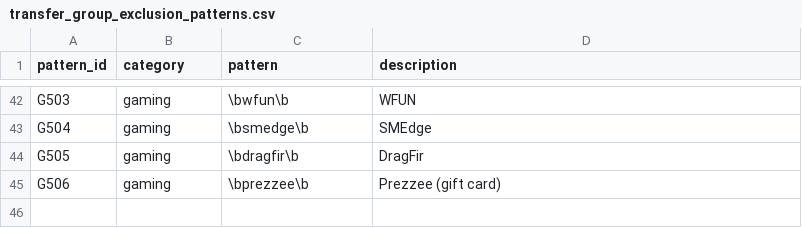
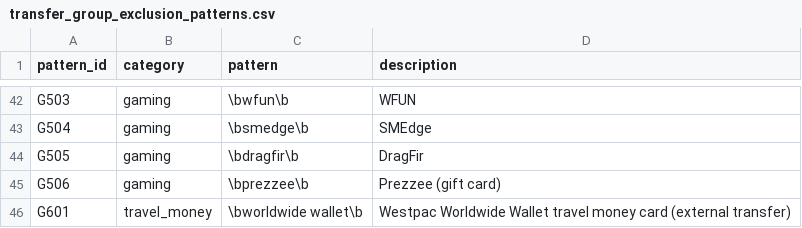
Before and after one commit to EliamZhang/Auto_Rule_Extension, a CSV file: raw/transfer_rule/transfer_group_exclusion_patterns.csv, drawn as a sheet; only a part is shown, gaps mark what is left out; the diff names each change by its address in the sheet, - before the commit and + after, or states it on an @@ line.

```diff
--- a/raw/transfer_rule/transfer_group_exclusion_patterns.csv
+++ b/raw/transfer_rule/transfer_group_exclusion_patterns.csv
+row 46: G601 | travel_money | \bworldwide wallet\b | Westpac Worldwide Wallet travel money card (external transfer)
```
Also changed, not shown: raw/fee_rule/fee_classification_rules.csv, raw/income_rule/income_pattern_rules.csv, 14 other files.
